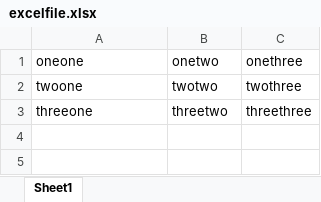
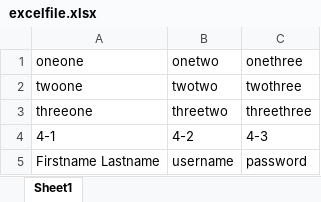
Before and after one commit to frankhovin/JavaTitsAndTats, an Excel workbook: files/excelfile.xlsx, sheet Sheet1, drawn as a sheet; values as stored, in another font and other column widths than the file's, no borders; the diff names each change by its address in the sheet, - before the commit and + after, or states it on an @@ line.

Commit message:
Added example code for getting a matched value's adjacent cell's values.

```diff
--- a/files/excelfile.xlsx (sheet Sheet1)
+++ b/files/excelfile.xlsx (sheet Sheet1)
+row 4: 4-1 | 4-2 | 4-3
+row 5: Firstname Lastname | username | password
```
Also changed, not shown: 2 other files.
